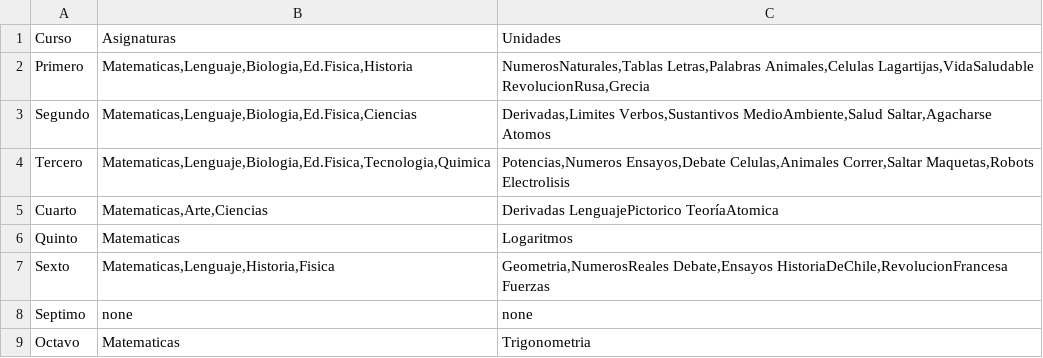
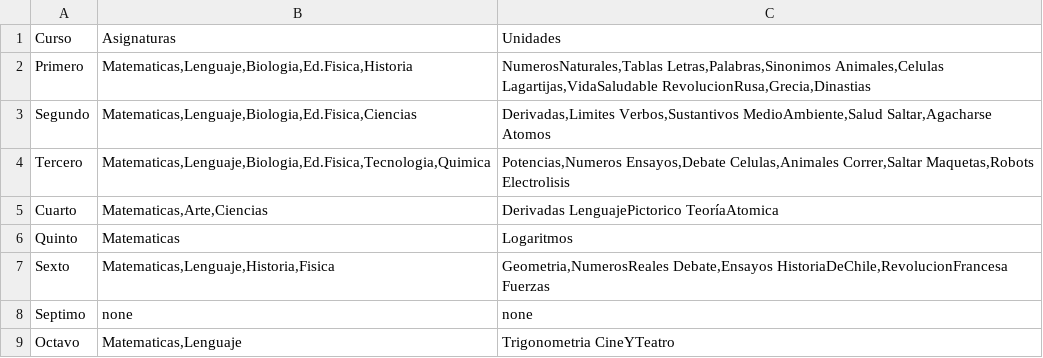
Before and after one commit to Viztrew/Proyecto_Evaluaciones, a CSV file: Cursos.csv, drawn as a sheet.

```diff
--- a/Cursos.csv
+++ b/Cursos.csv
@@ -1,3 +1,3 @@
 Curso;Asignaturas;Unidades
-Primero;Matematicas,Lenguaje,Biologia,Ed.Fisica,Historia;NumerosNaturales,Tablas Letras,Palabras Animales,Celulas Lagartijas,VidaSaludable RevolucionRusa,Grecia
+Primero;Matematicas,Lenguaje,Biologia,Ed.Fisica,Historia;NumerosNaturales,Tablas Letras,Palabras,Sinonimos Animales,Celulas Lagartijas,VidaSaludable RevolucionRusa,Grecia,Dinastias
 Segundo;Matematicas,Lenguaje,Biologia,Ed.Fisica,Ciencias;Derivadas,Limites Verbos,Sustantivos MedioAmbiente,Salud Saltar,Agacharse Atomos
@@ -8,2 +8,2 @@ Sexto;Matematicas,Lenguaje,Historia,Fisica;Geometria,NumerosReales Debate,Ensayo
 Septimo;none;none
-Octavo;Matematicas;Trigonometria
+Octavo;Matematicas,Lenguaje;Trigonometria CineYTeatro
```
Also changed, not shown: BancoPreguntas.csv, 15 other files.
